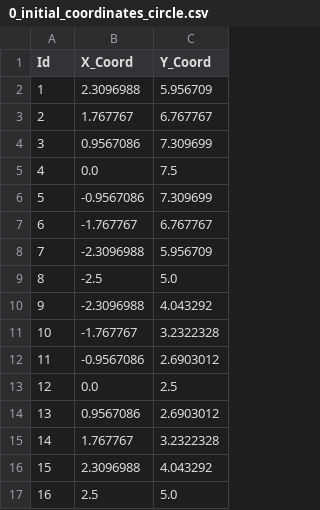
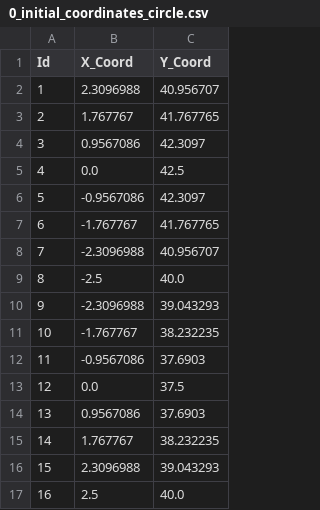
Before and after one commit to annacarini/abaqus-esperimenti, a CSV file: deformazione-2d-parametrica/Dynamic_Simulation_0/0_initial_coordinates_circle.csv, drawn as a sheet.

```diff
--- a/deformazione-2d-parametrica/Dynamic_Simulation_0/0_initial_coordinates_circle.csv
+++ b/deformazione-2d-parametrica/Dynamic_Simulation_0/0_initial_coordinates_circle.csv
@@ -1,17 +1,17 @@
 Id,X_Coord,Y_Coord
-1,2.3096988,5.956709
-2,1.767767,6.767767
-3,0.9567086,7.309699
-4,0.0,7.5
-5,-0.9567086,7.309699
-6,-1.767767,6.767767
-7,-2.3096988,5.956709
-8,-2.5,5.0
-9,-2.3096988,4.043292
-10,-1.767767,3.2322328
-11,-0.9567086,2.6903012
-12,0.0,2.5
-13,0.9567086,2.6903012
-14,1.767767,3.2322328
-15,2.3096988,4.043292
-16,2.5,5.0
+1,2.3096988,40.956707
+2,1.767767,41.767765
+3,0.9567086,42.3097
+4,0.0,42.5
+5,-0.9567086,42.3097
+6,-1.767767,41.767765
+7,-2.3096988,40.956707
+8,-2.5,40.0
+9,-2.3096988,39.043293
+10,-1.767767,38.232235
+11,-0.9567086,37.6903
+12,0.0,37.5
+13,0.9567086,37.6903
+14,1.767767,38.232235
+15,2.3096988,39.043293
+16,2.5,40.0
```
Also changed, not shown: deformazione-2d-parametrica/Dynamic_Simulation_0/0_initial_coordinates_plate.csv, deformazione-2d-parametrica/Dynamic_Simulation_0/0_output_displacement.csv, 29 other files.
